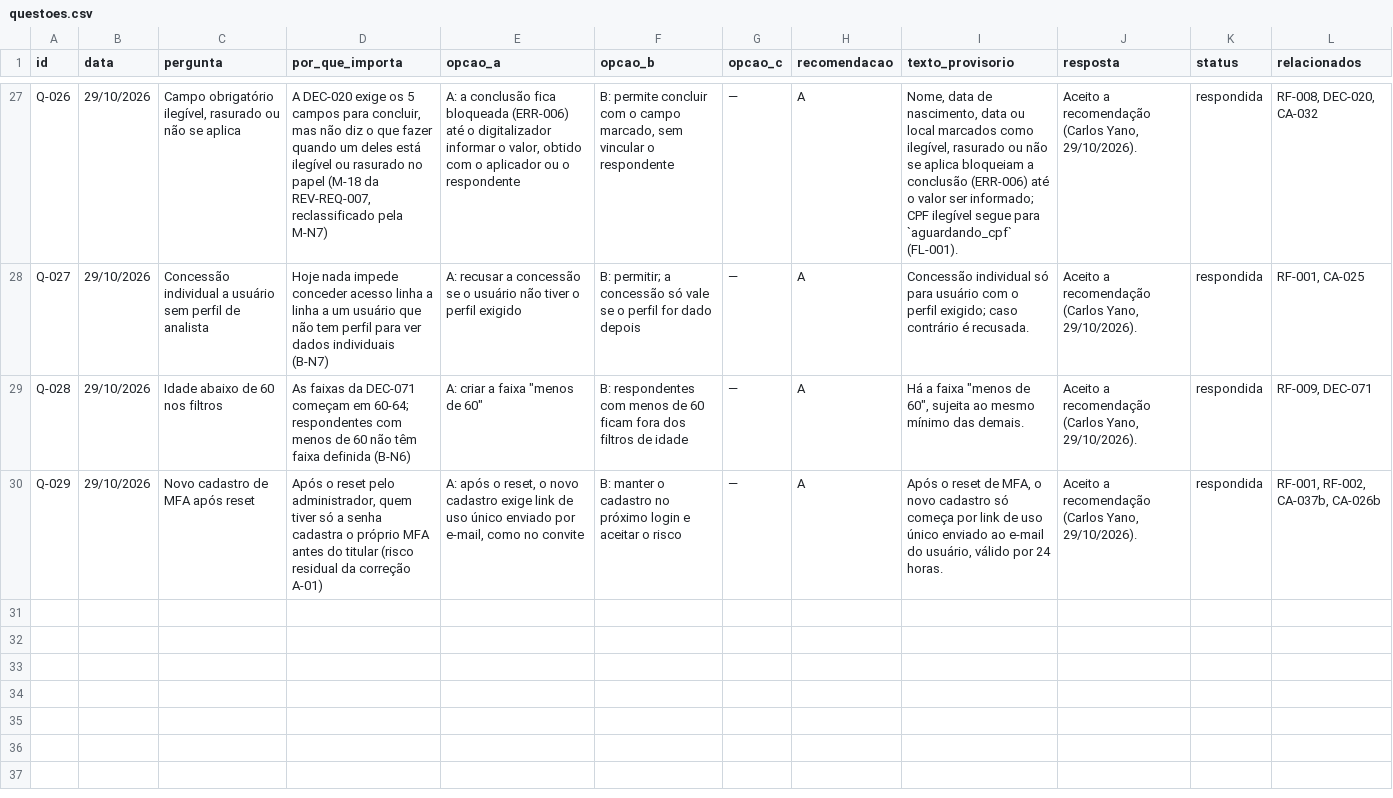
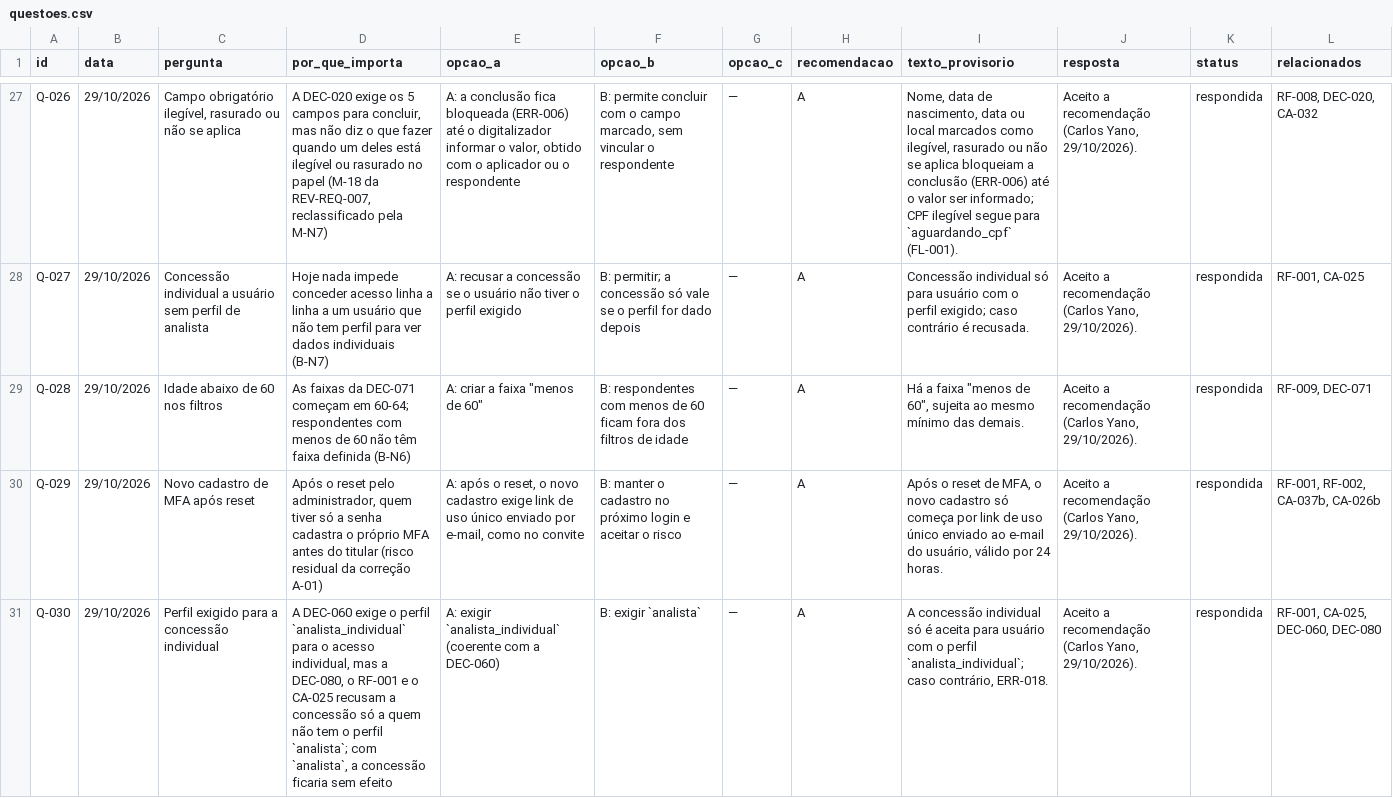
Before and after one commit to carlosyano/MinhaPesquisa, a CSV file: registros/questoes.csv, drawn as a sheet; only a part is shown, gaps mark what is left out; the diff names each change by its address in the sheet, - before the commit and + after, or states it on an @@ line.

```diff
--- a/registros/questoes.csv
+++ b/registros/questoes.csv
+row 31: Q-030 | 29/10/2026 | Perfil exigido para a concessão individual | A DEC-060 exige o perfil `analista_individual` para o acesso individual, mas a DEC-080, o RF-001 e o CA-025 recusam a concessão só a quem não tem o perfil `analista`; com `analista`, a concessão ficaria sem efeito | A: exigir `analista_individual` (coerente com a DEC-060) | B: exigir `analista` | — | A | A concessão individual só é aceita para usuário com o perfil `analista_individual`; caso contrário, ERR-018. | Aceito a recomendação (Carlos Yano, 29/10/2026). | respondida | RF-001, CA-025, DEC-060, DEC-080
```
Also changed, not shown: registros/controle_mudancas.csv, registros/registro_decisoes.csv, 4 other files.
